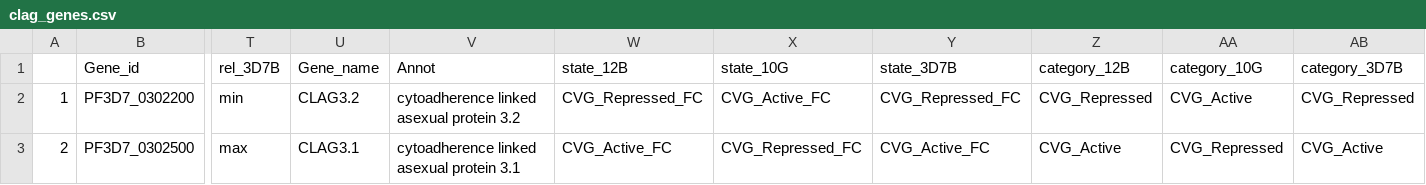
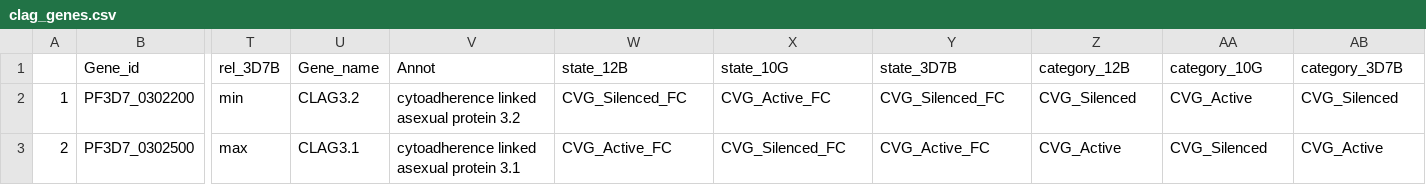
Before and after one commit to LucasMichelTodo/Active_gene_list, a CSV file: Results_Tables/clag_genes.csv, drawn as a sheet; only a part is shown, gaps mark what is left out; the diff names each change by its address in the sheet, - before the commit and + after, or states it on an @@ line.

```diff
--- a/Results_Tables/clag_genes.csv
+++ b/Results_Tables/clag_genes.csv
-W2 (state_12B): CVG_Repressed_FC
+W2 (state_12B): CVG_Silenced_FC
-Y2 (state_3D7B): CVG_Repressed_FC
+Y2 (state_3D7B): CVG_Silenced_FC
-Z2 (category_12B): CVG_Repressed
+Z2 (category_12B): CVG_Silenced
-AB2 (category_3D7B): CVG_Repressed
+AB2 (category_3D7B): CVG_Silenced
-X3 (state_10G): CVG_Repressed_FC
+X3 (state_10G): CVG_Silenced_FC
-AA3 (category_10G): CVG_Repressed
+AA3 (category_10G): CVG_Silenced
```
Also changed, not shown: Results_Tables/gens_dif12B_10G.csv, 7 other files.
